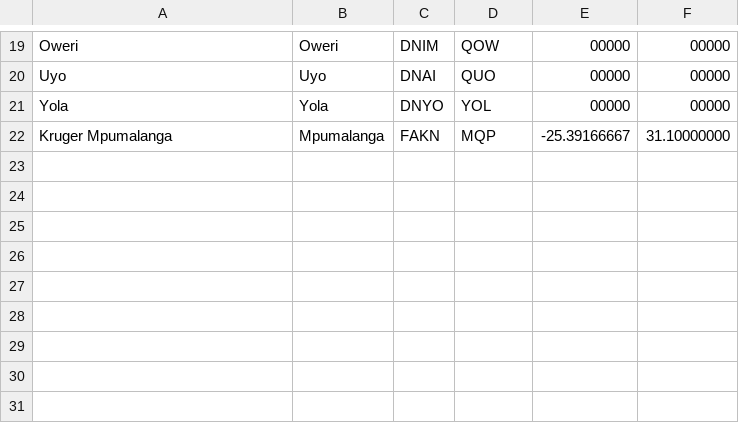
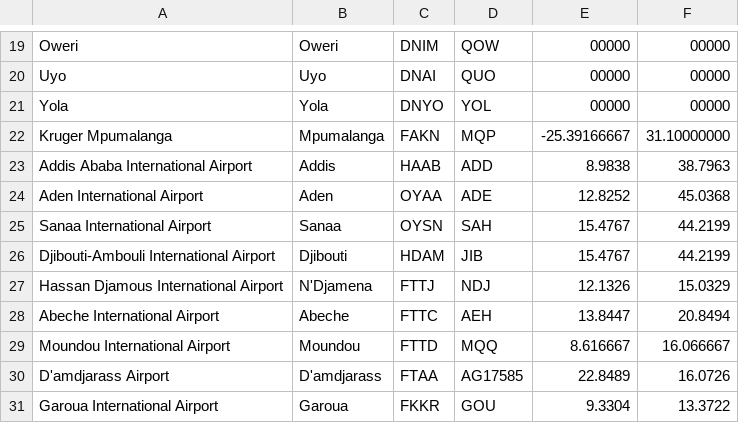
Before and after one commit to Chitsike/Loadsheet, a CSV file: Stations.csv, drawn as a sheet; only a part is shown, gaps mark what is left out; the diff names each change by its address in the sheet, - before the commit and + after, or states it on an @@ line.

Commit message:
Update Stations.csv
Chad

```diff
--- a/Stations.csv
+++ b/Stations.csv
+row 23: Addis Ababa International Airport | Addis | HAAB | ADD | 8.9838 | 38.7963
+row 24: Aden International Airport | Aden | OYAA | ADE | 12.8252 | 45.0368
+row 25: Sanaa International Airport | Sanaa | OYSN | SAH | 15.4767 | 44.2199
+row 26: Djibouti-Ambouli International Airport | Djibouti | HDAM | JIB | 15.4767 | 44.2199
+row 27: Hassan Djamous International Airport | N'Djamena | FTTJ | NDJ | 12.1326 | 15.0329
+row 28: Abeche International Airport | Abeche | FTTC | AEH | 13.8447 | 20.8494
+row 29: Moundou International Airport | Moundou | FTTD | MQQ | 8.616667 | 16.066667
+row 30: D'amdjarass Airport | D'amdjarass | FTAA | AG17585 | 22.8489 | 16.0726
+row 31: Garoua International Airport | Garoua | FKKR | GOU | 9.3304 | 13.3722
```
